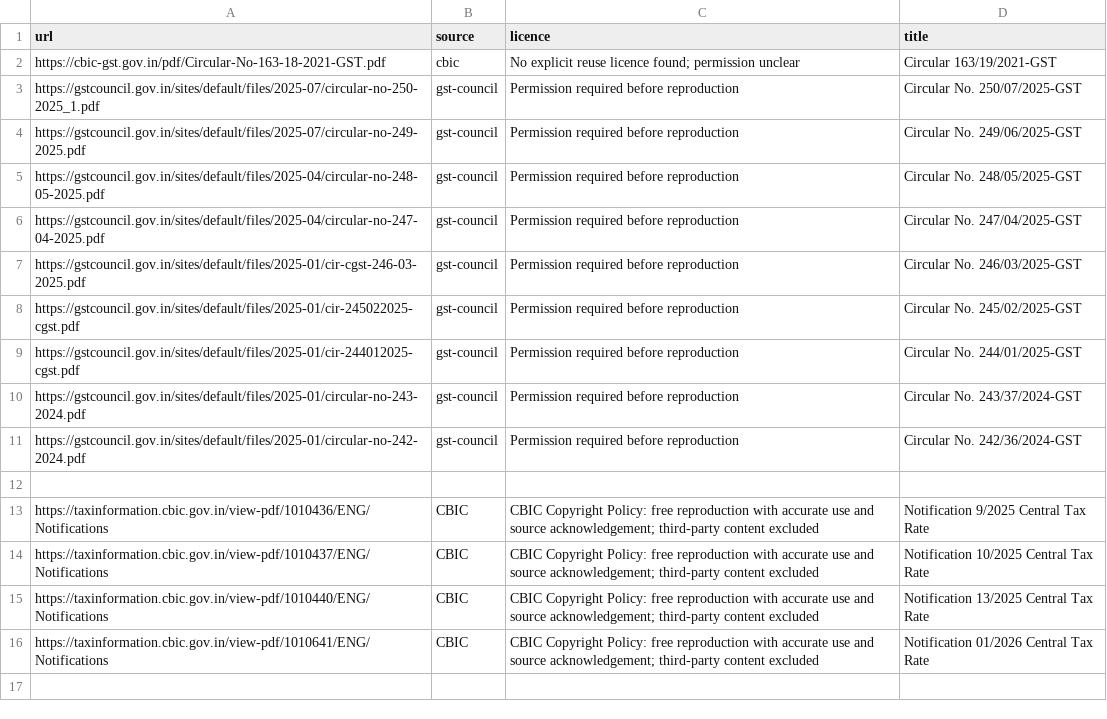
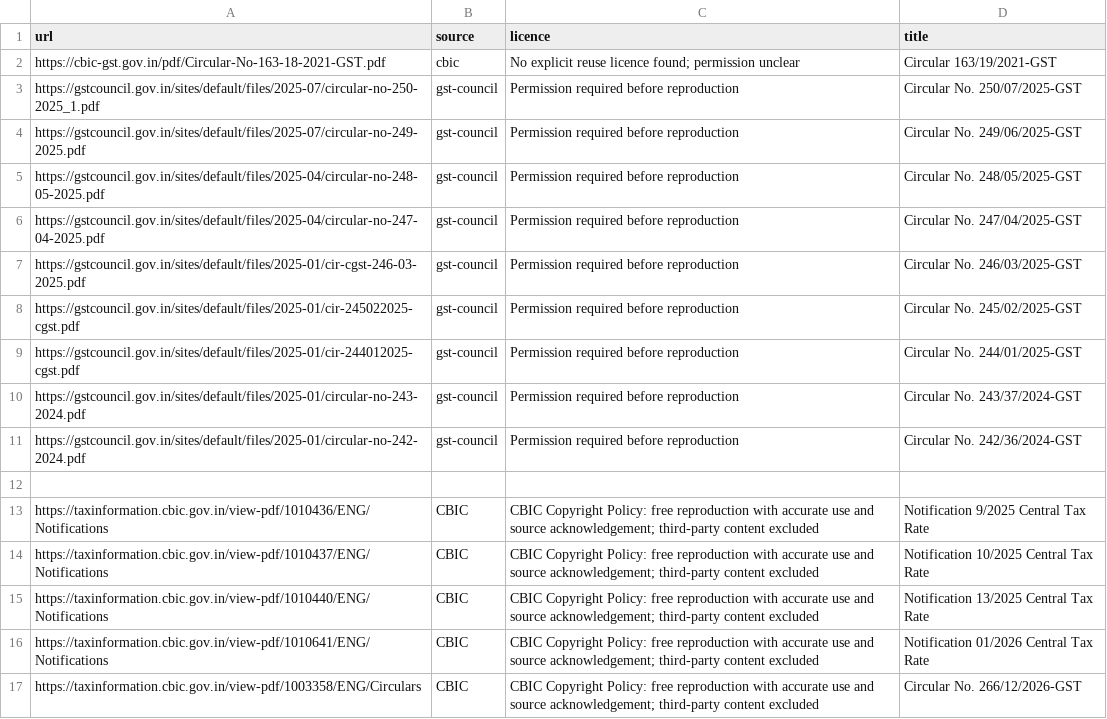
Before and after one commit to abithataslimR/prince28-fin01-gstsaathi, a CSV file: data/sources.csv, drawn as a sheet.

Commit message:
Add CBIC circular and trust system certificates

```diff
--- a/data/sources.csv
+++ b/data/sources.csv
@@ -16 +16,2 @@ https://taxinformation.cbic.gov.in/view-pdf/1010440/ENG/Notifications,CBIC,"CBIC
 https://taxinformation.cbic.gov.in/view-pdf/1010641/ENG/Notifications,CBIC,"CBIC Copyright Policy: free reproduction with accurate use and source acknowledgement; third-party content excluded",Notification 01/2026 Central Tax Rate
+"https://taxinformation.cbic.gov.in/view-pdf/1003358/ENG/Circulars","CBIC","CBIC Copyright Policy: free reproduction with accurate use and source acknowledgement; third-party content excluded","Circular No. 266/12/2026-GST"
```
Also changed, not shown: 6 other files.
